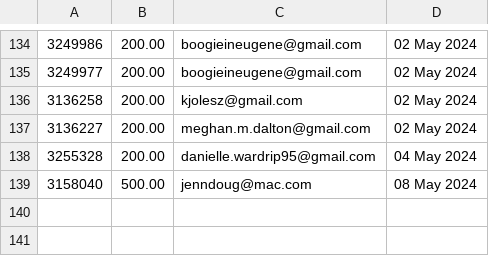
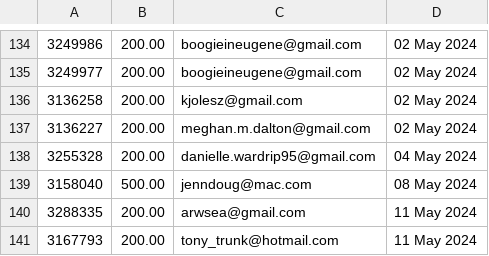
Before and after one commit to required777/TD-Testing-ffcsa_scripts, a CSV file: localline/data/order_data_PRODUCTION_fail.csv, drawn as a sheet; only a part is shown, gaps mark what is left out; the diff names each change by its address in the sheet, - before the commit and + after, or states it on an @@ line.

Commit message:
Update data files

```diff
--- a/localline/data/order_data_PRODUCTION_fail.csv
+++ b/localline/data/order_data_PRODUCTION_fail.csv
+row 140: 3288335 | 200.00 | arwsea@gmail.com | 11 May 2024
+row 141: 3167793 | 200.00 | tony_trunk@hotmail.com | 11 May 2024
```
Also changed, not shown: localline/data/order_data_PRODUCTION_success.csv.
